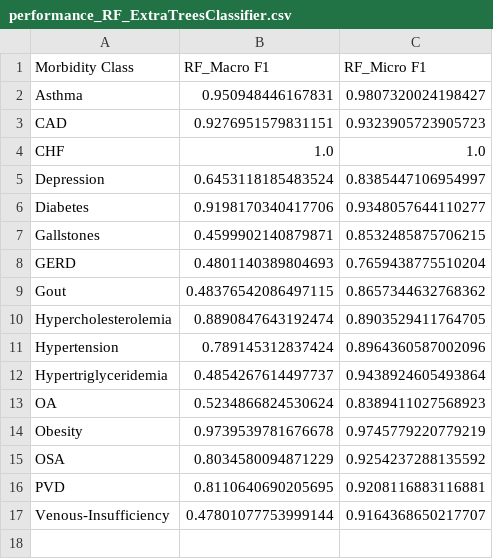
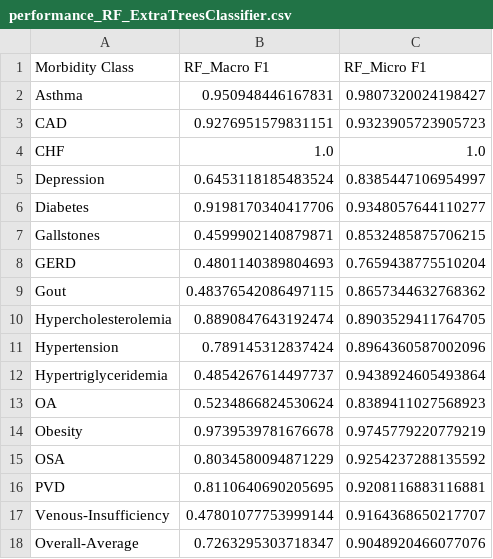
Before and after one commit to ritwik-deshpande/CS598_DLH_Project, a CSV file: results/tf-idf-features/performance_RF_ExtraTreesClassifier.csv, drawn as a sheet.

```diff
--- a/results/tf-idf-features/performance_RF_ExtraTreesClassifier.csv
+++ b/results/tf-idf-features/performance_RF_ExtraTreesClassifier.csv
@@ -17 +17,2 @@ PVD,0.8110640690205695,0.9208116883116881
 Venous-Insufficiency,0.47801077753999144,0.9164368650217707
+Overall-Average,0.7263295303718347,0.9048920466077076
```
Also changed, not shown: results/tf-idf-features/performance_RF_AllFeatures.csv, 17 other files.
